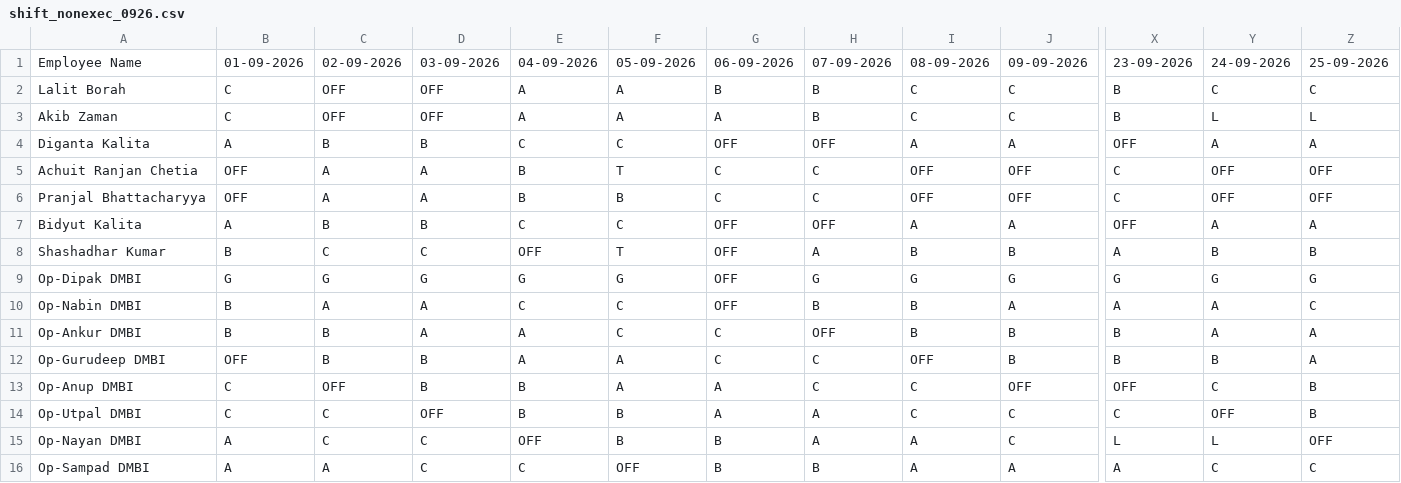
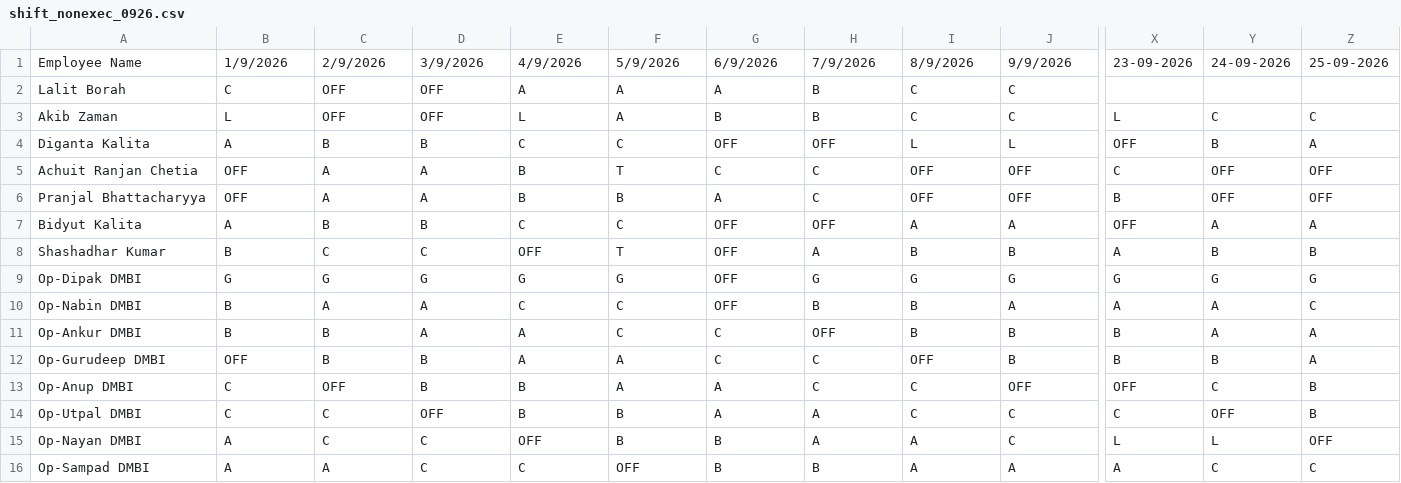
Before and after one commit to debajitd1292/ppu, a CSV file: nonexec/shift_nonexec_0926.csv, drawn as a sheet; only a part is shown, gaps mark what is left out; the diff covers the shown part only; the diff names each change by its address in the sheet, - before the commit and + after, or states it on an @@ line.

Commit message:
Add files via upload

```diff
--- a/nonexec/shift_nonexec_0926.csv
+++ b/nonexec/shift_nonexec_0926.csv
-B1: 01-09-2026
+B1: 1/9/2026
-C1: 02-09-2026
+C1: 2/9/2026
-D1: 03-09-2026
+D1: 3/9/2026
-E1: 04-09-2026
+E1: 4/9/2026
-F1: 05-09-2026
+F1: 5/9/2026
-G1: 06-09-2026
+G1: 6/9/2026
-H1: 07-09-2026
+H1: 7/9/2026
-I1: 08-09-2026
+I1: 8/9/2026
-J1: 09-09-2026
+J1: 9/9/2026
-G2: B
+G2: A
-X2: B
+X2: (empty)
-Y2: C
+Y2: (empty)
-Z2: C
+Z2: (empty)
-B3: C
+B3: L
-E3: A
+E3: L
-G3: A
+G3: B
-X3: B
+X3: L
-Y3: L
+Y3: C
-Z3: L
+Z3: C
-I4: A
+I4: L
-J4: A
+J4: L
-Y4: A
+Y4: B
-G6: C
+G6: A
-X6: C
+X6: B
```
Also changed, not shown: 16 edited cells elsewhere in this file.
